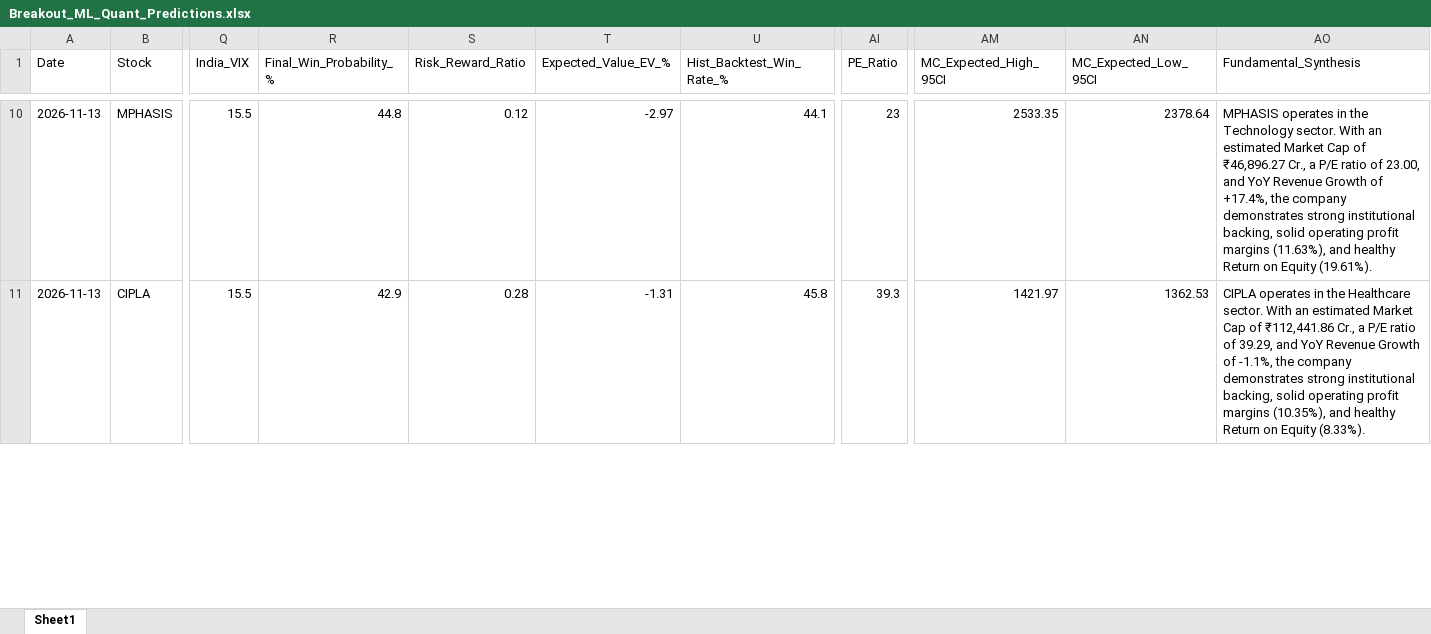
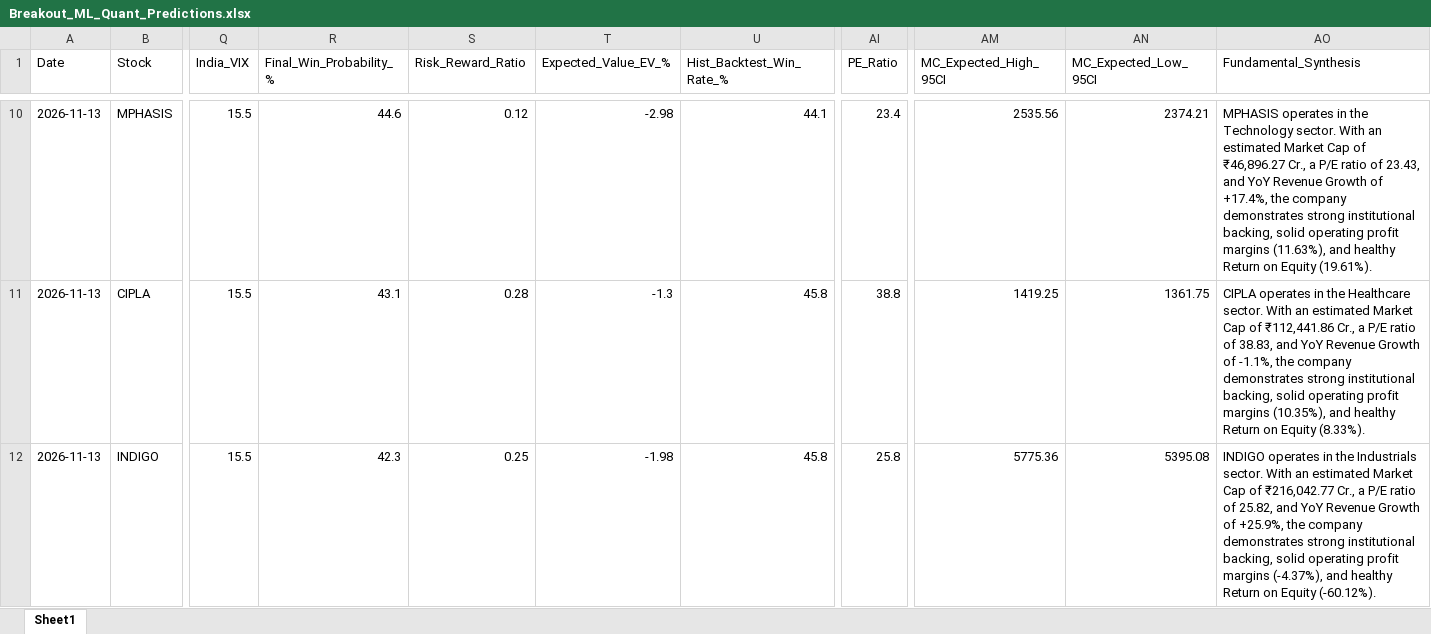
Before and after one commit to chiragkuk24/Final-Stocks, an Excel workbook: Breakout_ML_Quant_Predictions.xlsx, sheet Sheet1, drawn as a sheet; only a part is shown, gaps mark what is left out; values as stored, in another font and other column widths than the file's, no borders; rows hold the shown columns only; the diff covers the shown part only; the diff names each change by its address in the sheet, - before the commit and + after, or states it on an @@ line.

```diff
--- a/Breakout_ML_Quant_Predictions.xlsx (sheet Sheet1)
+++ b/Breakout_ML_Quant_Predictions.xlsx (sheet Sheet1)
-R10 (Final_Win_Probability_%): 44.8
+R10 (Final_Win_Probability_%): 44.6
-T10 (Expected_Value_EV_%): -2.97
+T10 (Expected_Value_EV_%): -2.98
-AI10 (PE_Ratio): 23
+AI10 (PE_Ratio): 23.4
-AM10 (MC_Expected_High_95CI): 2533.35
+AM10 (MC_Expected_High_95CI): 2535.56
-AN10 (MC_Expected_Low_95CI): 2378.64
+AN10 (MC_Expected_Low_95CI): 2374.21
-AO10 (Fundamental_Synthesis): …ratio of 23.00, and YoY…
+AO10 (Fundamental_Synthesis): …ratio of 23.43, and YoY…
-R11 (Final_Win_Probability_%): 42.9
+R11 (Final_Win_Probability_%): 43.1
-T11 (Expected_Value_EV_%): -1.31
+T11 (Expected_Value_EV_%): -1.3
-AI11 (PE_Ratio): 39.3
+AI11 (PE_Ratio): 38.8
-AM11 (MC_Expected_High_95CI): 1421.97
+AM11 (MC_Expected_High_95CI): 1419.25
-AN11 (MC_Expected_Low_95CI): 1362.53
+AN11 (MC_Expected_Low_95CI): 1361.75
-AO11 (Fundamental_Synthesis): …ratio of 39.29, and YoY…
+AO11 (Fundamental_Synthesis): …ratio of 38.83, and YoY…
+row 12: 2026-11-13 | INDIGO | 15.5 | 42.3 | 0.25 | -1.98 | 45.8 | 25.8 | 5775.36 | 5395.08 | INDIGO operates in the Industrials sector. With an estimated Market Cap of ₹216,042.77 Cr., a P/E ratio of 25.82, and YoY Revenue Growth of +25.9%, the company demonstrates strong institutional backing, solid operating profit margins (-4.37%), and healthy Return on Equity (-60.12%).
```
Also changed, not shown: 2 added rows, 3 removed rows and 35 edited cells elsewhere in this sheet, Final_Breakout_List.xlsx, 2 other files.
